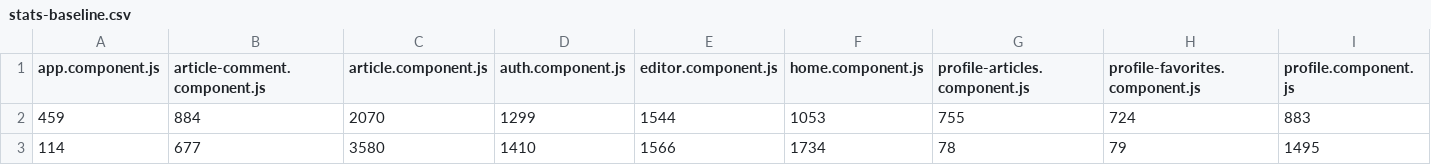
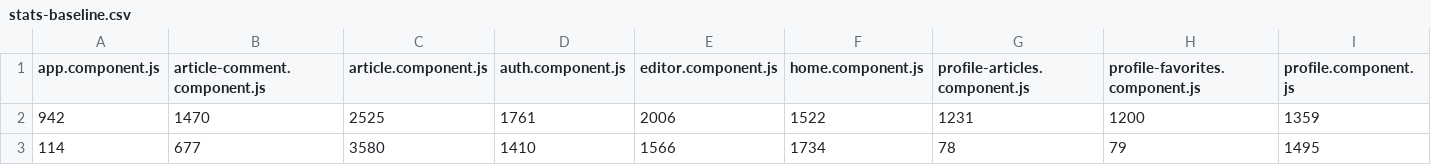
Before and after one commit to mgechev/ngtsc-benchmark, a CSV file: stats-baseline.csv, drawn as a sheet; only a part is shown; removed rows and columns are numbered as before the commit, all else as after; rows hold the shown columns only; the diff names each change by its address in the sheet, - before the commit and + after, or states it on an @@ line.

```diff
--- a/stats-baseline.csv
+++ b/stats-baseline.csv
-row 2: 459 | 884 | 2070 | 1299 | 1544 | 1053 | 755 | 724 | 883
+row 2: 942 | 1470 | 2525 | 1761 | 2006 | 1522 | 1231 | 1200 | 1359
```
Also changed, not shown: stats-ngc.csv, stats-ngtsc.csv, 3 other files.
